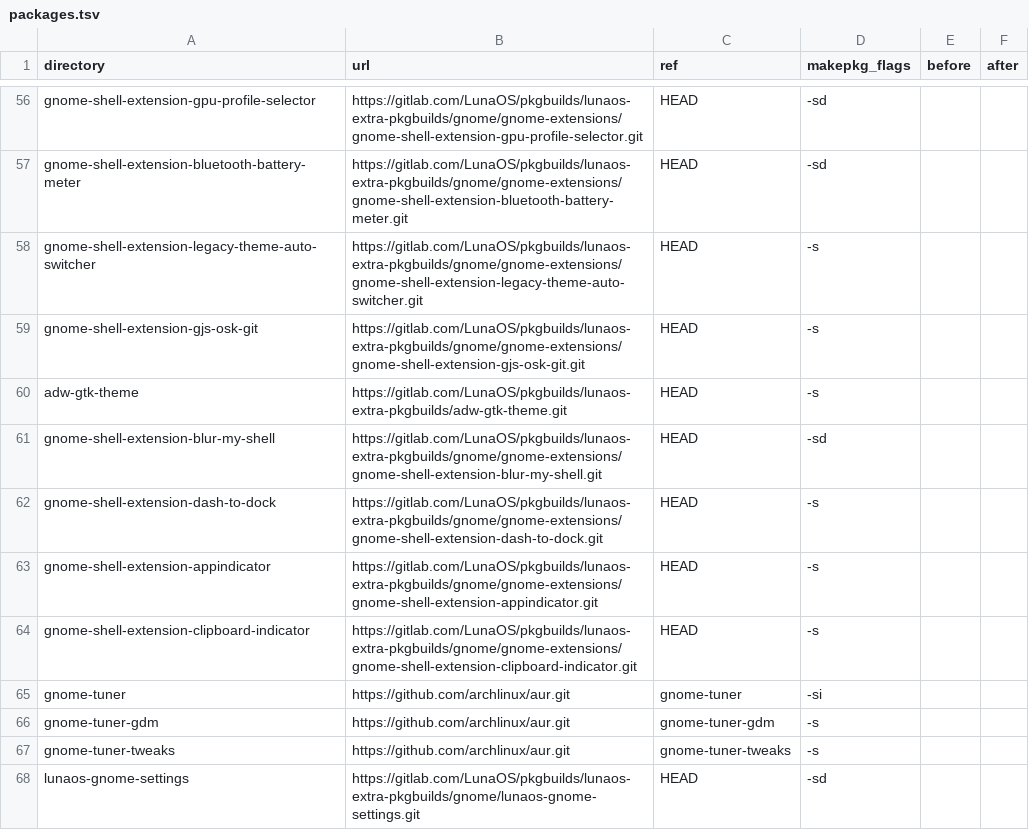
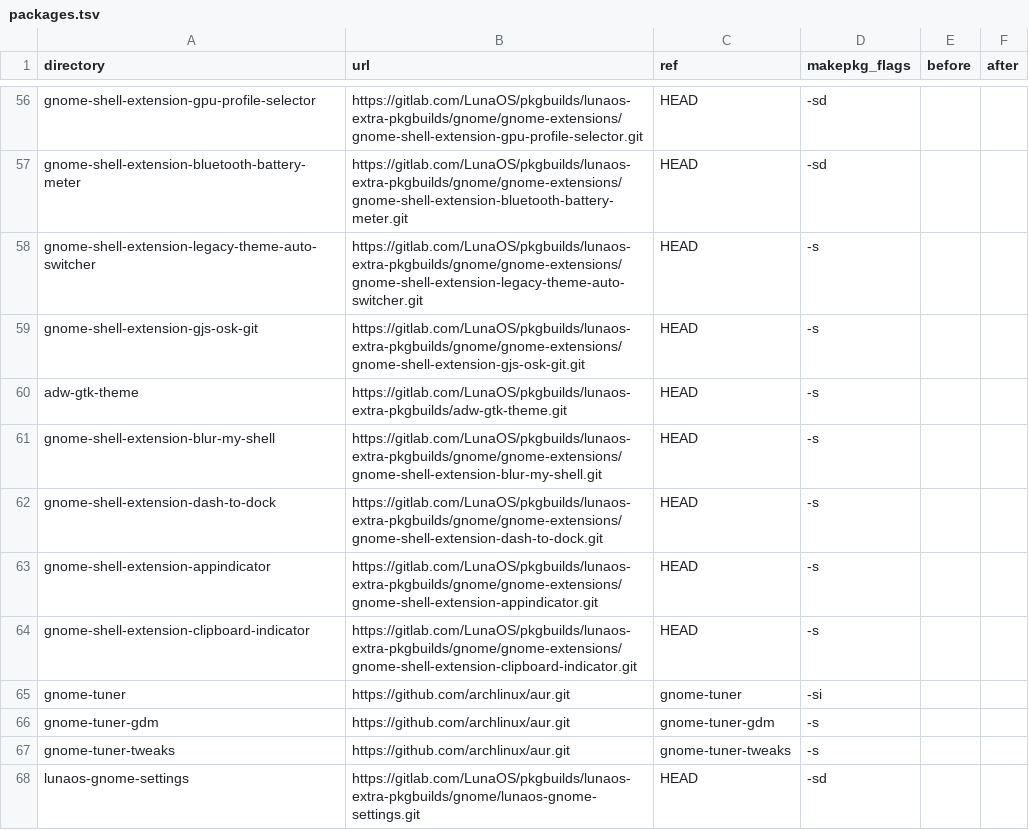
Before and after one commit to Lenuma-inc/lunaos-repo, a TSV file: packages.tsv, drawn as a sheet; only a part is shown, gaps mark what is left out.

Commit message:
fix(packages): install build dependencies for blur-my-shell

```diff
--- a/packages.tsv
+++ b/packages.tsv
@@ -60,3 +60,3 @@ gnome-shell-extension-gjs-osk-git	https://gitlab.com/LunaOS/pkgbuilds/lunaos-ext
 adw-gtk-theme	https://gitlab.com/LunaOS/pkgbuilds/lunaos-extra-pkgbuilds/adw-gtk-theme.git	HEAD	-s		
-gnome-shell-extension-blur-my-shell	https://gitlab.com/LunaOS/pkgbuilds/lunaos-extra-pkgbuilds/gnome/gnome-extensions/gnome-shell-extension-blur-my-shell.git	HEAD	-sd		
+gnome-shell-extension-blur-my-shell	https://gitlab.com/LunaOS/pkgbuilds/lunaos-extra-pkgbuilds/gnome/gnome-extensions/gnome-shell-extension-blur-my-shell.git	HEAD	-s		
 gnome-shell-extension-dash-to-dock	https://gitlab.com/LunaOS/pkgbuilds/lunaos-extra-pkgbuilds/gnome/gnome-extensions/gnome-shell-extension-dash-to-dock.git	HEAD	-s		
```
